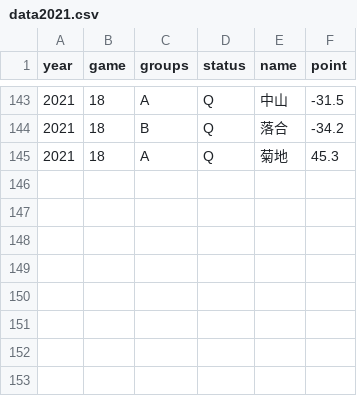
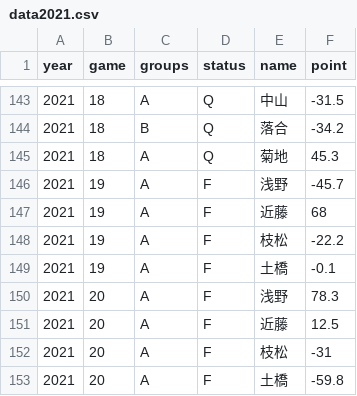
Before and after one commit to a11-green/mogejonga-site, a CSV file: db/csv/data2021.csv, drawn as a sheet; only a part is shown, gaps mark what is left out.

```diff
--- a/db/csv/data2021.csv
+++ b/db/csv/data2021.csv
@@ -145 +145,9 @@ year,game,groups,status,name,point
 2021,18,A,Q,菊地,45.3
+2021,19,A,F,浅野,-45.7
+2021,19,A,F,近藤,68
+2021,19,A,F,枝松,-22.2
+2021,19,A,F,土橋,-0.1
+2021,20,A,F,浅野,78.3
+2021,20,A,F,近藤,12.5
+2021,20,A,F,枝松,-31
+2021,20,A,F,土橋,-59.8
```
Also changed, not shown: db/csv/data2019.csv, 3 other files.
